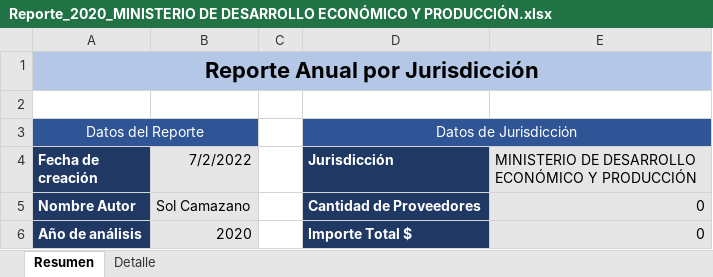
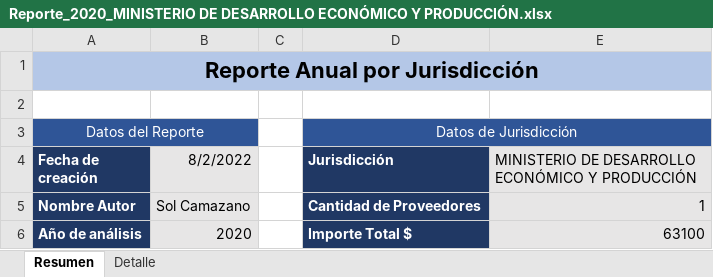
Before and after one commit to solcamazano/ExamenSemana1, an Excel workbook: Output/Reporte_2020_MINISTERIO DE DESARROLLO ECONÓMICO Y PRODUCCIÓN.xlsx, sheet Resumen, drawn as a sheet; values as stored, in another font and other column widths than the file's, no borders; the diff names each change by its address in the sheet, - before the commit and + after, or states it on an @@ line.

```diff
--- a/Output/Reporte_2020_MINISTERIO DE DESARROLLO ECONÓMICO Y PRODUCCIÓN.xlsx (sheet Resumen)
+++ b/Output/Reporte_2020_MINISTERIO DE DESARROLLO ECONÓMICO Y PRODUCCIÓN.xlsx (sheet Resumen)
-B4: 7/2/2022
+B4: 8/2/2022
-E5: 0
+E5: 1
-E6: 0
+E6: 63100
```
Also changed, not shown: sheet Detalle, Output/Reporte_2020_MINISTERIO DE HACIENDA Y FINANZAS.xlsx, Output/Reporte_2020_MINISTERIO DE JUSTICIA Y SEGURIDAD.xlsx, 2 other files.
